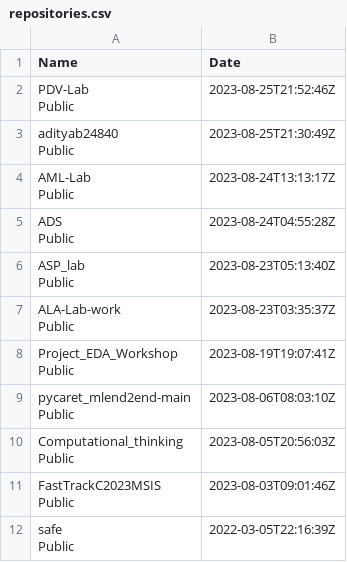
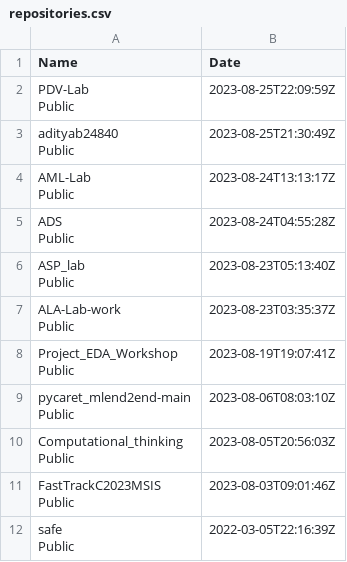
Before and after one commit to adityab24840/PDV-Lab, a CSV file: Assignments/Beautiful Soup/Single Page/repositories.csv, drawn as a sheet.

```diff
--- a/Assignments/Beautiful Soup/Single Page/repositories.csv
+++ b/Assignments/Beautiful Soup/Single Page/repositories.csv
@@ -1,4 +1,4 @@
 Name,Date
-"PDV-Lab
-Public",2023-08-25T21:52:46Z
+"PDV-Lab
+Public",2023-08-25T22:09:59Z
 "adityab24840
```
Also changed, not shown: Assignments/Beautiful Soup/Multi Page/top_movies_2023.csv, 2 other files.
